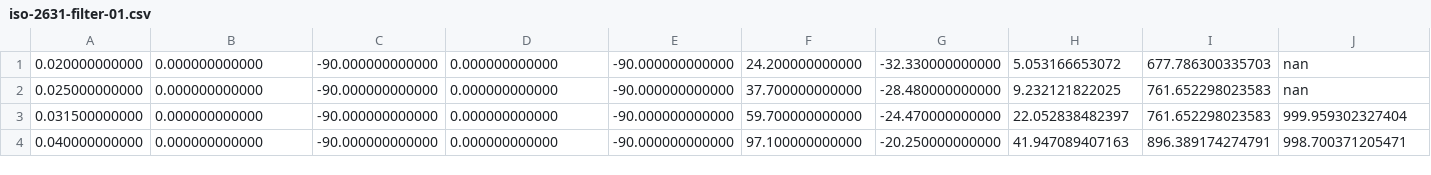
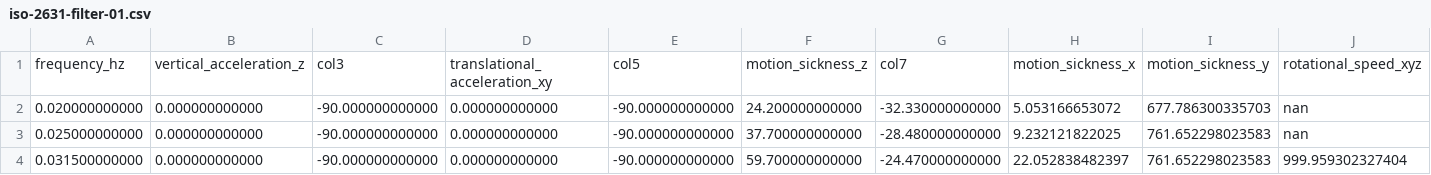
Before and after one commit to mechmotum/baby-vibration, a CSV file: data/iso-2631-filter-01.csv, drawn as a sheet; only a part is shown; the shorter side is filled out with more unchanged rows.

```diff
--- a/data/iso-2631-filter-01.csv
+++ b/data/iso-2631-filter-01.csv
@@ -1 +1,2 @@
+frequency_hz,vertical_acceleration_z,col3,translational_acceleration_xy,col5,motion_sickness_z,col7,motion_sickness_x,motion_sickness_y,rotational_speed_xyz
 0.020000000000,0.000000000000,-90.000000000000,0.000000000000,-90.000000000000,24.200000000000,-32.330000000000,5.053166653072,677.786300335703,nan
```
Also changed, not shown: data/iso-2631-filter-02.csv, 3 other files.
